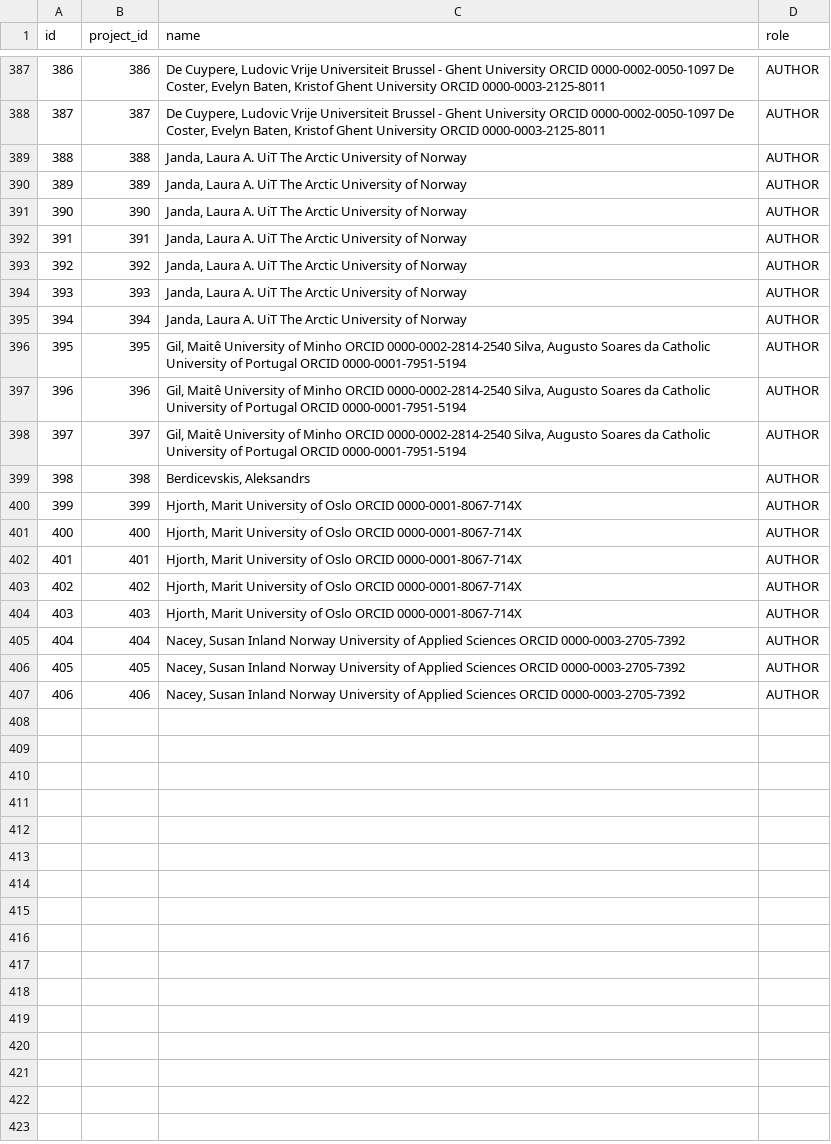
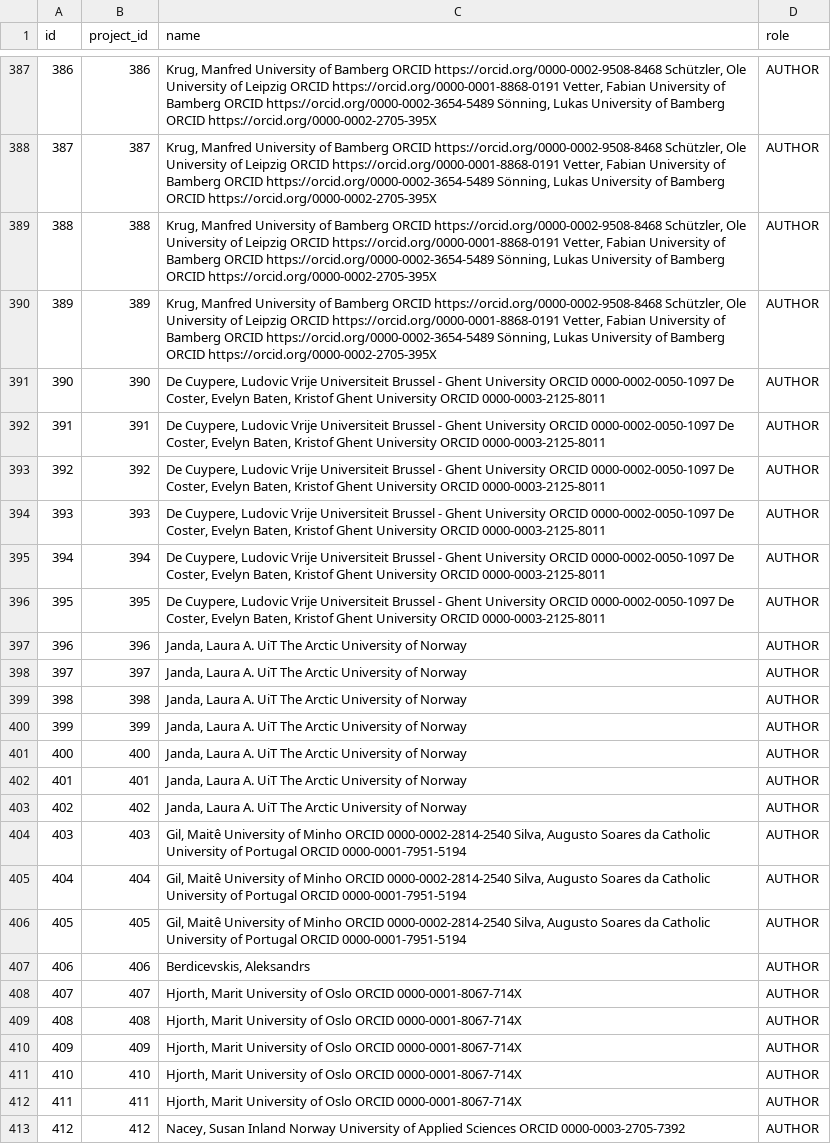
Before and after one commit to robayet002/Seeding-QDArchive, a CSV file: Database and CSV/exports/person_role.csv, drawn as a sheet; only a part is shown, gaps mark what is left out; the diff covers the shown part only; the diff names each change by its address in the sheet, - before the commit and + after, or states it on an @@ line.

```diff
--- a/Database and CSV/exports/person_role.csv
+++ b/Database and CSV/exports/person_role.csv
-C387:C388 (name): De Cuypere, Ludovic Vrije Universiteit Brussel - Ghent University ORCID 0000-0002-0050-1097 De Coster, Evelyn Baten, Kristof Ghent University ORCID 0000-0003-2125-8011
+C387:C388 (name): Krug, Manfred University of Bamberg ORCID https://orcid.org/0000-0002-9508-8468 Schützler, Ole University of Leipzig ORCID https://orcid.org/0000-0001-8868-0191 Vetter, Fabian University of Bamberg ORCID https://orcid.org/0000-0002-3654-5489 Sönning, Lukas University of Bamberg ORCID https://orcid.org/0000-0002-2705-395X
-C389:C390 (name): Janda, Laura A. UiT The Arctic University of Norway
+C389:C390 (name): Krug, Manfred University of Bamberg ORCID https://orcid.org/0000-0002-9508-8468 Schützler, Ole University of Leipzig ORCID https://orcid.org/0000-0001-8868-0191 Vetter, Fabian University of Bamberg ORCID https://orcid.org/0000-0002-3654-5489 Sönning, Lukas University of Bamberg ORCID https://orcid.org/0000-0002-2705-395X
-C391:C395 (name): Janda, Laura A. UiT The Arctic University of Norway
+C391:C395 (name): De Cuypere, Ludovic Vrije Universiteit Brussel - Ghent University ORCID 0000-0002-0050-1097 De Coster, Evelyn Baten, Kristof Ghent University ORCID 0000-0003-2125-8011
-C396 (name): Gil, Maitê University of Minho ORCID 0000-0002-2814-2540 Silva, Augusto Soares da Catholic University of Portugal ORCID 0000-0001-7951-5194
+C396 (name): De Cuypere, Ludovic Vrije Universiteit Brussel - Ghent University ORCID 0000-0002-0050-1097 De Coster, Evelyn Baten, Kristof Ghent University ORCID 0000-0003-2125-8011
-C397:C398 (name): Gil, Maitê University of Minho ORCID 0000-0002-2814-2540 Silva, Augusto Soares da Catholic University of Portugal ORCID 0000-0001-7951-5194
+C397:C398 (name): Janda, Laura A. UiT The Arctic University of Norway
-C399 (name): Berdicevskis, Aleksandrs
+C399 (name): Janda, Laura A. UiT The Arctic University of Norway
-C400:C403 (name): Hjorth, Marit University of Oslo ORCID 0000-0001-8067-714X
+C400:C403 (name): Janda, Laura A. UiT The Arctic University of Norway
-C404 (name): Hjorth, Marit University of Oslo ORCID 0000-0001-8067-714X
+C404 (name): Gil, Maitê University of Minho ORCID 0000-0002-2814-2540 Silva, Augusto Soares da Catholic University of Portugal ORCID 0000-0001-7951-5194
-C405:C406 (name): Nacey, Susan Inland Norway University of Applied Sciences ORCID 0000-0003-2705-7392
+C405:C406 (name): Gil, Maitê University of Minho ORCID 0000-0002-2814-2540 Silva, Augusto Soares da Catholic University of Portugal ORCID 0000-0001-7951-5194
-C407 (name): Nacey, Susan Inland Norway University of Applied Sciences ORCID 0000-0003-2705-7392
+C407 (name): Berdicevskis, Aleksandrs
+row 408: 407 | 407 | Hjorth, Marit University of Oslo ORCID 0000-0001-8067-714X | AUTHOR
+row 409: 408 | 408 | Hjorth, Marit University of Oslo ORCID 0000-0001-8067-714X | AUTHOR
+row 410: 409 | 409 | Hjorth, Marit University of Oslo ORCID 0000-0001-8067-714X | AUTHOR
+row 411: 410 | 410 | Hjorth, Marit University of Oslo ORCID 0000-0001-8067-714X | AUTHOR
+row 412: 411 | 411 | Hjorth, Marit University of Oslo ORCID 0000-0001-8067-714X | AUTHOR
+row 413: 412 | 412 | Nacey, Susan Inland Norway University of Applied Sciences ORCID 0000-0003-2705-7392 | AUTHOR
```
Also changed, not shown: 2 added rows and 50 edited cells elsewhere in this file, Database and CSV/exports/keywords.csv, Database and CSV/exports/licenses.csv, 6 other files.
